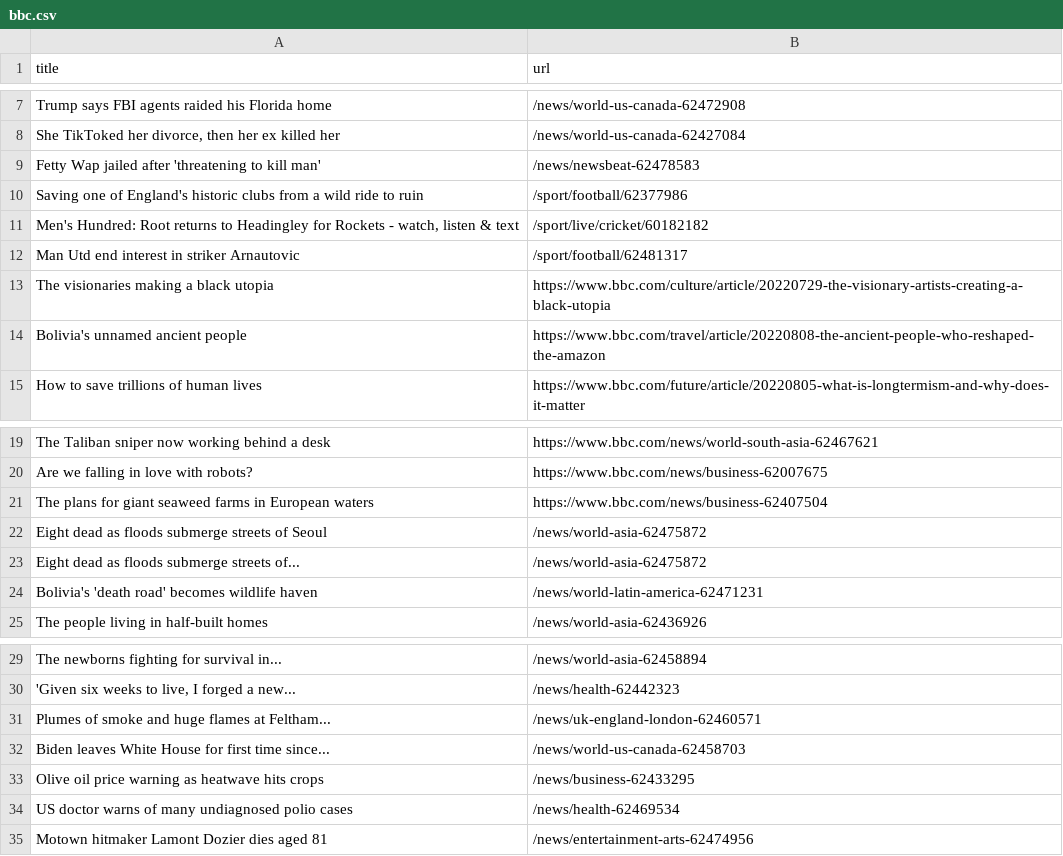
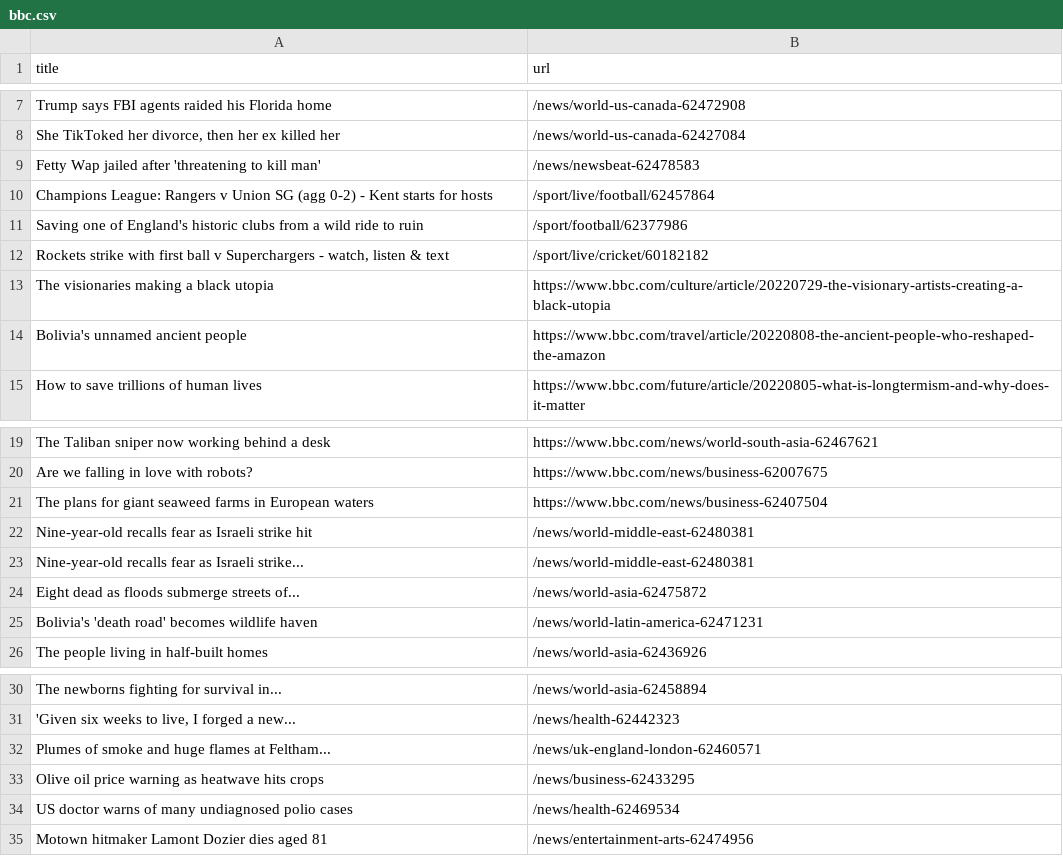
Before and after one commit to ErichBuergler/automatic-scraper-bbc, a CSV file: bbc.csv, drawn as a sheet; only a part is shown, gaps mark what is left out.

```diff
--- a/bbc.csv
+++ b/bbc.csv
@@ -9,5 +9,5 @@ Trump says FBI agents raided his Florida home,/news/world-us-canada-62472908
 Fetty Wap jailed after 'threatening to kill man',/news/newsbeat-62478583
+Champions League: Rangers v Union SG (agg 0-2) - Kent starts for hosts,/sport/live/football/62457864
 Saving one of England's historic clubs from a wild ride to ruin,/sport/football/62377986
-"Men's Hundred: Root returns to Headingley for Rockets - watch, listen & text",/sport/live/cricket/60182182
-Man Utd end interest in striker Arnautovic,/sport/football/62481317
+"Rockets strike with first ball v Superchargers - watch, listen & text",/sport/live/cricket/60182182
 The visionaries making a black utopia,https://www.bbc.com/culture/article/20220729-the-visionary-artists-creating-a-black-utopia
@@ -21,3 +21,4 @@ Are we falling in love with robots?,https://www.bbc.com/news/business-62007675
 The plans for giant seaweed farms in European waters,https://www.bbc.com/news/business-62407504
-Eight dead as floods submerge streets of Seoul,/news/world-asia-62475872
+Nine-year-old recalls fear as Israeli strike hit,/news/world-middle-east-62480381
+Nine-year-old recalls fear as Israeli strike...,/news/world-middle-east-62480381
 Eight dead as floods submerge streets of...,/news/world-asia-62475872
@@ -31,3 +32,2 @@ The newborns fighting for survival in...,/news/world-asia-62458894
 Plumes of smoke and huge flames at Feltham...,/news/uk-england-london-62460571
-Biden leaves White House for first time since...,/news/world-us-canada-62458703
 Olive oil price warning as heatwave hits crops,/news/business-62433295
```
